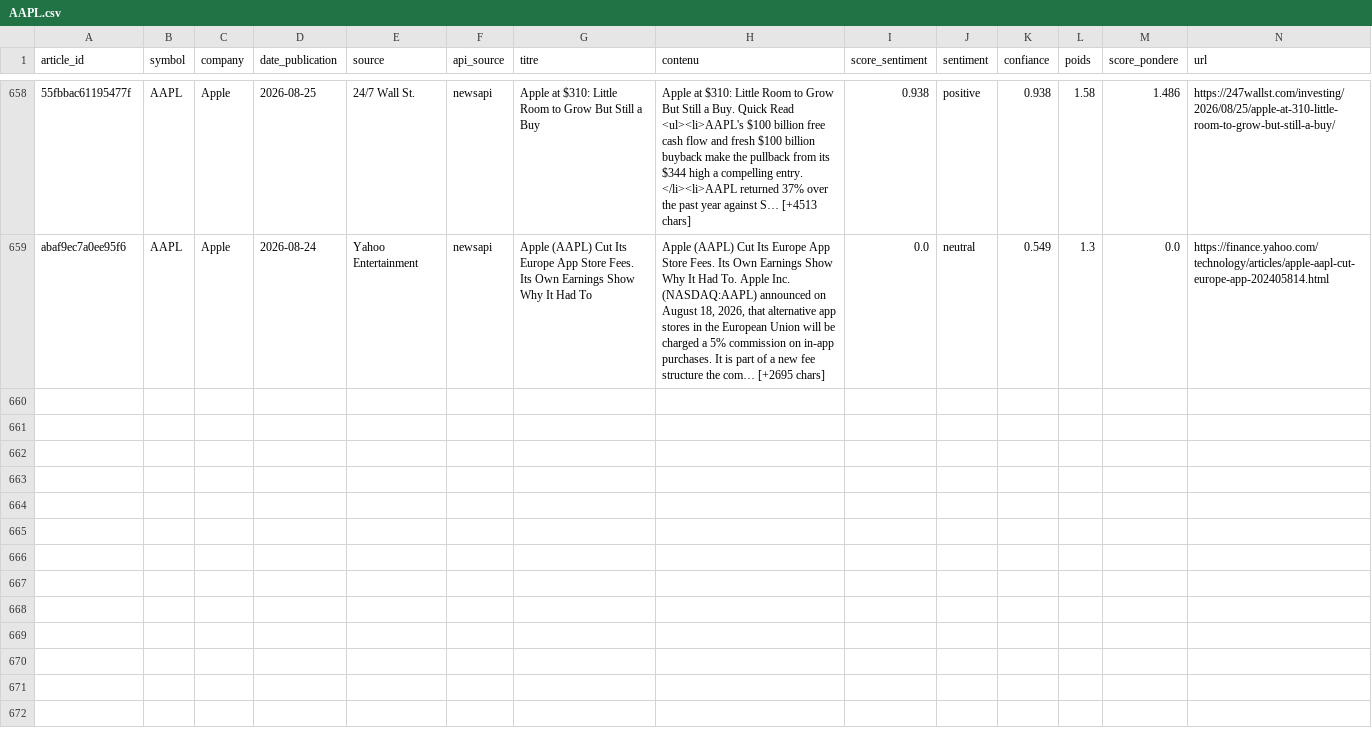
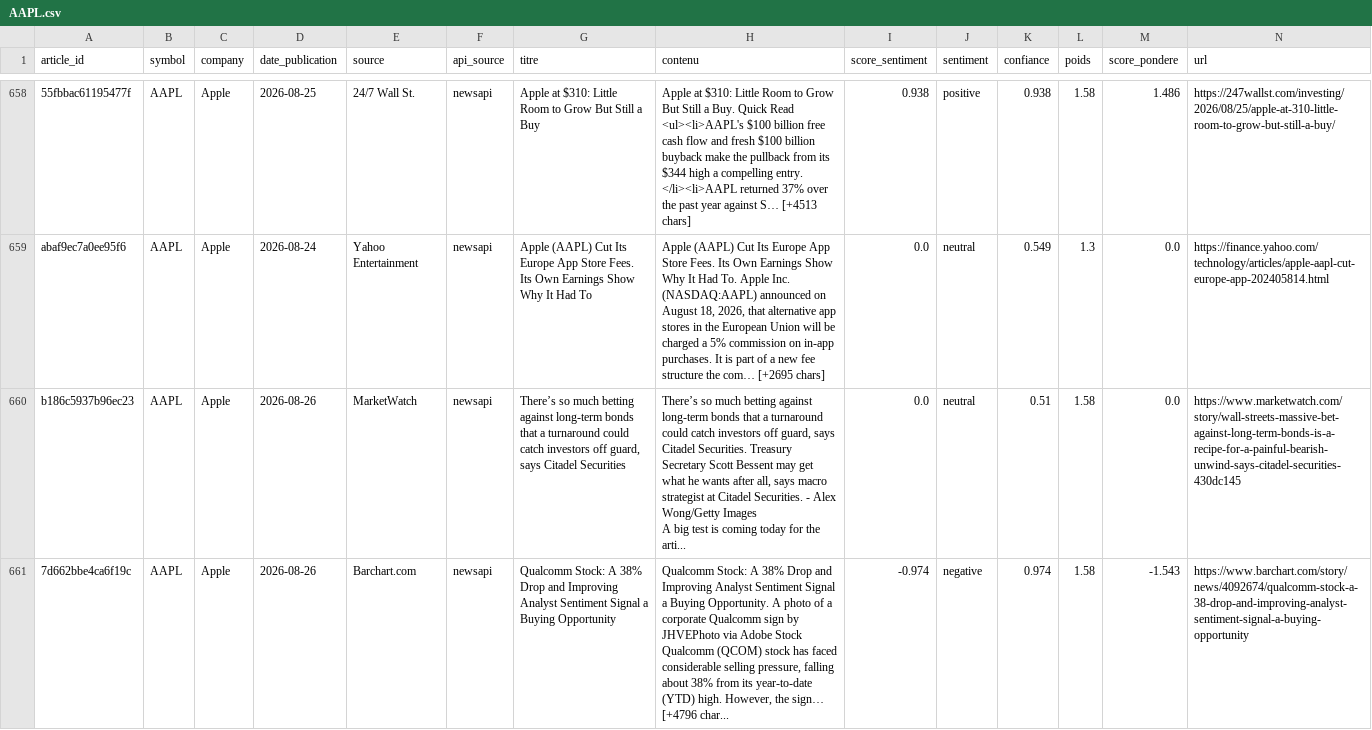
Before and after one commit to adam-hassen/stock-auto-update, a CSV file: data/articles_sentiment/AAPL.csv, drawn as a sheet; only a part is shown, gaps mark what is left out; rows hold the shown columns only; ↵ is a line break in a cell; the diff covers the shown part only; the diff names each change by its address in the sheet, - before the commit and + after, or states it on an @@ line.

```diff
--- a/data/articles_sentiment/AAPL.csv
+++ b/data/articles_sentiment/AAPL.csv
+row 660: b186c5937b96ec23 | AAPL | Apple | 2026-08-26 | MarketWatch | newsapi | There’s so much betting against long-term bonds that a turnaround could catch investors off guard, says Citadel Securities | There’s so much betting against long-term bonds that a turnaround could catch investors off guard, says Citadel Securities. Treasury Secretary Scott Bessent may get what he wants after all, says macro strategist at Citadel Securities. - Alex Wong/Getty Images ↵ A big test is coming today for the arti... | 0.0 | neutral | 0.51 | 1.58 | 0.0 | https://www.marketwatch.com/story/wall-streets-massive-bet-against-long-term-bonds-is-a-recipe-for-a-painful-bearish-unwind-says-citadel-securities-430dc145
+row 661: 7d662bbe4ca6f19c | AAPL | Apple | 2026-08-26 | Barchart.com | newsapi | Qualcomm Stock: A 38% Drop and Improving Analyst Sentiment Signal a Buying Opportunity | Qualcomm Stock: A 38% Drop and Improving Analyst Sentiment Signal a Buying Opportunity. A photo of a corporate Qualcomm sign by JHVEPhoto via Adobe Stock ↵ Qualcomm (QCOM) stock has faced considerable selling pressure, falling about 38% from its year-to-date (YTD) high. However, the sign… [+4796 char... | -0.974 | negative | 0.974 | 1.58 | -1.543 | https://www.barchart.com/story/news/4092674/qualcomm-stock-a-38-drop-and-improving-analyst-sentiment-signal-a-buying-opportunity
```
Also changed, not shown: 6 added rows elsewhere in this file, data/articles_sentiment/AMZN.csv, data/articles_sentiment/GOOGL.csv, 14 other files.
